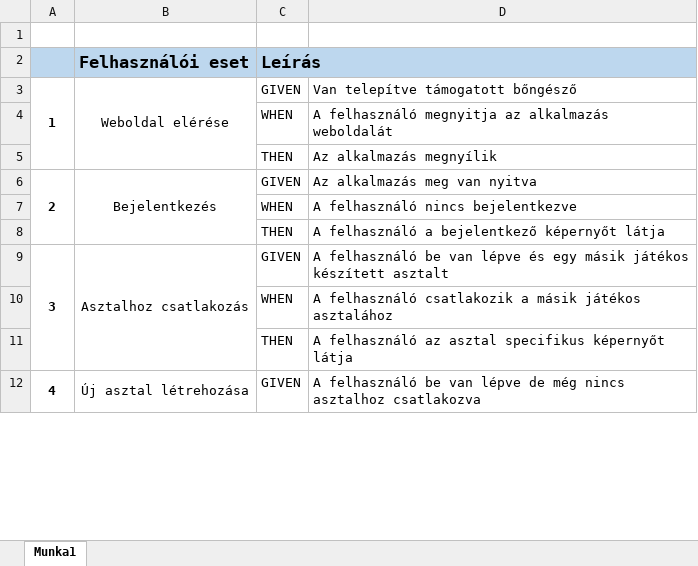
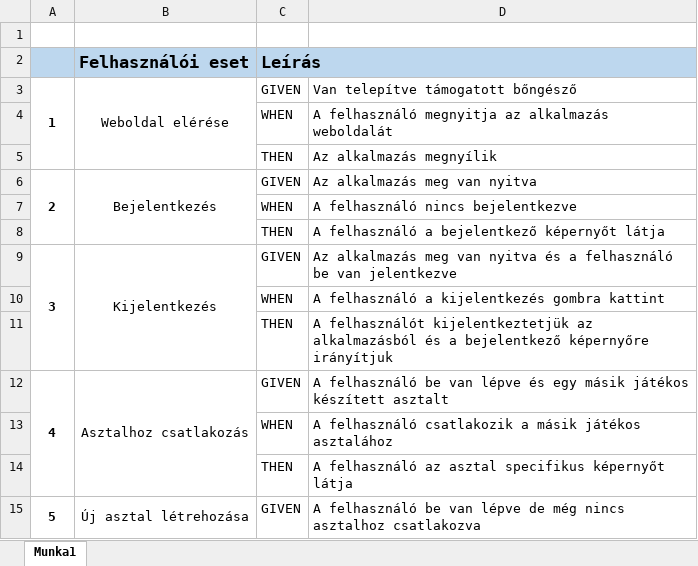
Before and after one commit to Zongi93/da-vinci, an Excel workbook: documentation/given-when-then.xlsx, sheet Munka1, drawn as a sheet; only a part is shown; values as stored, in another font and other column widths than the file's, no borders; addresses are those after the commit; the diff covers the shown part only; the diff names each change by its address in the sheet, - before the commit and + after, or states it on an @@ line.

```diff
--- a/documentation/given-when-then.xlsx (sheet Munka1)
+++ b/documentation/given-when-then.xlsx (sheet Munka1)
+row 9: 3 | Kijelentkezés | GIVEN | Az alkalmazás meg van nyitva és a felhasználó be van jelentkezve
+row 10:  |  | WHEN | A felhasználó a kijelentkezés gombra kattint
+row 11:  |  | THEN | A felhasználót kijelentkeztetjük az alkalmazásból és a bejelentkező képernyőre irányítjuk
@@ column A renumbered between rows 12 and 24 @@
```
Also changed, not shown: 46 added rows elsewhere in this sheet, documentation/endpoints.xlsx, 2 other files.
